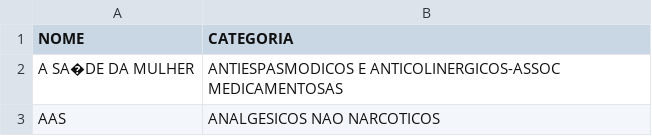
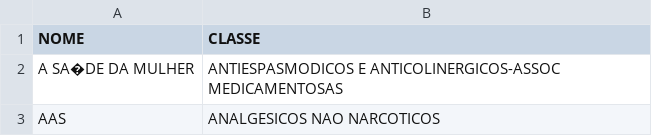
Before and after one commit to AmandaRH07/TCC_Curso, a CSV file: Medicacao/dados/dados_medicamento.csv, drawn as a sheet; only a part is shown.

Commit message:
Dropdown Medicamentos 1

```diff
--- a/Medicacao/dados/dados_medicamento.csv
+++ b/Medicacao/dados/dados_medicamento.csv
@@ -1,2 +1,2 @@
-NOME;CATEGORIA
+NOME;CLASSE
 A SA�DE DA MULHER;ANTIESPASMODICOS E ANTICOLINERGICOS-ASSOC  MEDICAMENTOSAS
```
Also changed, not shown: 13 other files.
